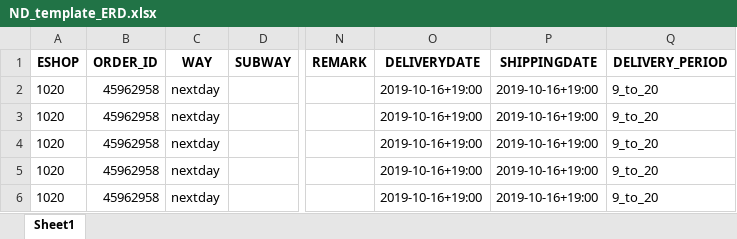
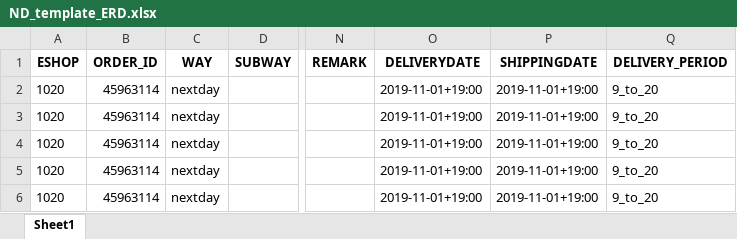
Before and after one commit to kamenevdn/SAP, an Excel workbook: Cockpit/ND_template_ERD.xlsx, sheet Sheet1, drawn as a sheet; only a part is shown, gaps mark what is left out; values as stored, in another font and other column widths than the file's, no borders; the diff names each change by its address in the sheet, - before the commit and + after, or states it on an @@ line.

```diff
--- a/Cockpit/ND_template_ERD.xlsx (sheet Sheet1)
+++ b/Cockpit/ND_template_ERD.xlsx (sheet Sheet1)
-B2:B6 (ORDER_ID): 45962958
+B2:B6 (ORDER_ID): 45963114
-O2:O6 (DELIVERYDATE): 2019-10-16+19:00
+O2:O6 (DELIVERYDATE): 2019-11-01+19:00
-P2:P6 (SHIPPINGDATE): 2019-10-16+19:00
+P2:P6 (SHIPPINGDATE): 2019-11-01+19:00
```
Also changed, not shown: Cockpit/get_ddlti_import.xlsx, 11 other files.
